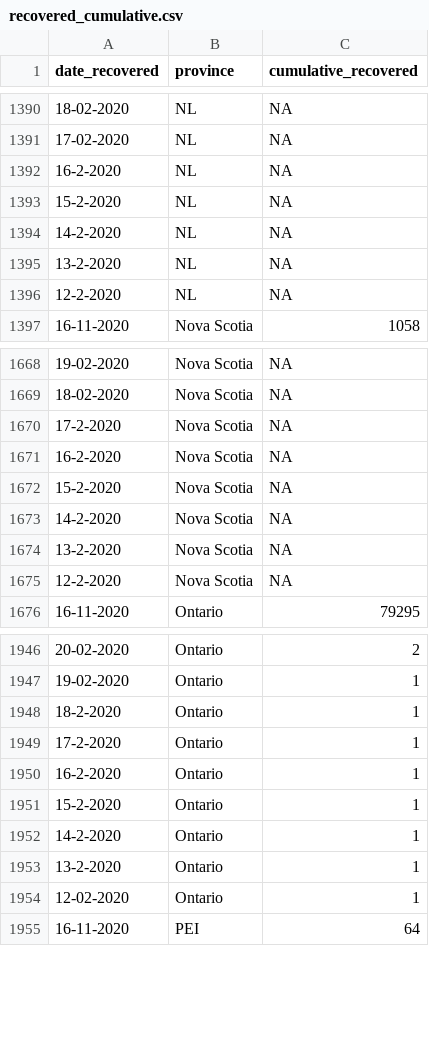
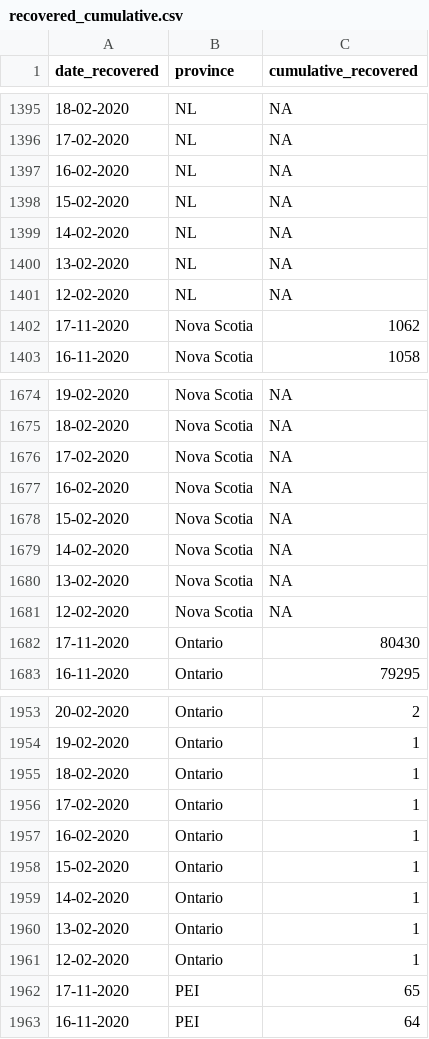
Before and after one commit to linpf/covid19-vis, a CSV file: data/Covid19Canada/recovered_cumulative.csv, drawn as a sheet; only a part is shown, gaps mark what is left out; the diff covers the shown part only.

```diff
--- a/data/Covid19Canada/recovered_cumulative.csv
+++ b/data/Covid19Canada/recovered_cumulative.csv
@@ -1391,7 +1396,8 @@
 "17-02-2020","NL",NA
-"16-2-2020","NL",NA
-"15-2-2020","NL",NA
-"14-2-2020","NL",NA
-"13-2-2020","NL",NA
-"12-2-2020","NL",NA
+"16-02-2020","NL",NA
+"15-02-2020","NL",NA
+"14-02-2020","NL",NA
+"13-02-2020","NL",NA
+"12-02-2020","NL",NA
+"17-11-2020","Nova Scotia",1062
 "16-11-2020","Nova Scotia",1058
@@ -1669,8 +1675,9 @@
 "18-02-2020","Nova Scotia",NA
-"17-2-2020","Nova Scotia",NA
-"16-2-2020","Nova Scotia",NA
-"15-2-2020","Nova Scotia",NA
-"14-2-2020","Nova Scotia",NA
-"13-2-2020","Nova Scotia",NA
-"12-2-2020","Nova Scotia",NA
+"17-02-2020","Nova Scotia",NA
+"16-02-2020","Nova Scotia",NA
+"15-02-2020","Nova Scotia",NA
+"14-02-2020","Nova Scotia",NA
+"13-02-2020","Nova Scotia",NA
+"12-02-2020","Nova Scotia",NA
+"17-11-2020","Ontario",80430
 "16-11-2020","Ontario",79295
@@ -1947,9 +1954,10 @@
 "19-02-2020","Ontario",1
-"18-2-2020","Ontario",1
-"17-2-2020","Ontario",1
-"16-2-2020","Ontario",1
-"15-2-2020","Ontario",1
-"14-2-2020","Ontario",1
-"13-2-2020","Ontario",1
+"18-02-2020","Ontario",1
+"17-02-2020","Ontario",1
+"16-02-2020","Ontario",1
+"15-02-2020","Ontario",1
+"14-02-2020","Ontario",1
+"13-02-2020","Ontario",1
 "12-02-2020","Ontario",1
+"17-11-2020","PEI",65
 "16-11-2020","PEI",64
```
Also changed, not shown: 11 added rows and 136 edited cells elsewhere in this file, data/Covid19Canada/testing_cumulative.csv, data/Covid19Canada/timeseries_prov/active_timeseries_prov.csv, 13 other files.
